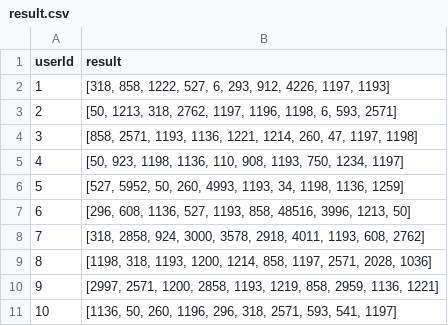
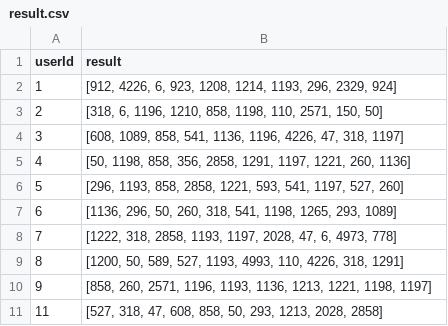
Before and after one commit to tonypioneer/imdb-recommendation, a CSV file: data/output/result.csv, drawn as a sheet.

```diff
--- a/data/output/result.csv
+++ b/data/output/result.csv
@@ -1,11 +1,11 @@
 userId,result
-1,"[318, 858, 1222, 527, 6, 293, 912, 4226, 1197, 1193]"
-2,"[50, 1213, 318, 2762, 1197, 1196, 1198, 6, 593, 2571]"
-3,"[858, 2571, 1193, 1136, 1221, 1214, 260, 47, 1197, 1198]"
-4,"[50, 923, 1198, 1136, 110, 908, 1193, 750, 1234, 1197]"
-5,"[527, 5952, 50, 260, 4993, 1193, 34, 1198, 1136, 1259]"
-6,"[296, 608, 1136, 527, 1193, 858, 48516, 3996, 1213, 50]"
-7,"[318, 2858, 924, 3000, 3578, 2918, 4011, 1193, 608, 2762]"
-8,"[1198, 318, 1193, 1200, 1214, 858, 1197, 2571, 2028, 1036]"
-9,"[2997, 2571, 1200, 2858, 1193, 1219, 858, 2959, 1136, 1221]"
-10,"[1136, 50, 260, 1196, 296, 318, 2571, 593, 541, 1197]"
+1,"[912, 4226, 6, 923, 1208, 1214, 1193, 296, 2329, 924]"
+2,"[318, 6, 1196, 1210, 858, 1198, 110, 2571, 150, 50]"
+3,"[608, 1089, 858, 541, 1136, 1196, 4226, 47, 318, 1197]"
+4,"[50, 1198, 858, 356, 2858, 1291, 1197, 1221, 260, 1136]"
+5,"[296, 1193, 858, 2858, 1221, 593, 541, 1197, 527, 260]"
+6,"[1136, 296, 50, 260, 318, 541, 1198, 1265, 293, 1089]"
+7,"[1222, 318, 2858, 1193, 1197, 2028, 47, 6, 4973, 778]"
+8,"[1200, 50, 589, 527, 1193, 4993, 110, 4226, 318, 1291]"
+9,"[858, 260, 2571, 1196, 1193, 1136, 1213, 1221, 1198, 1197]"
+11,"[527, 318, 47, 608, 858, 50, 293, 1213, 2028, 2858]"
```
Also changed, not shown: data/output/test.csv.
